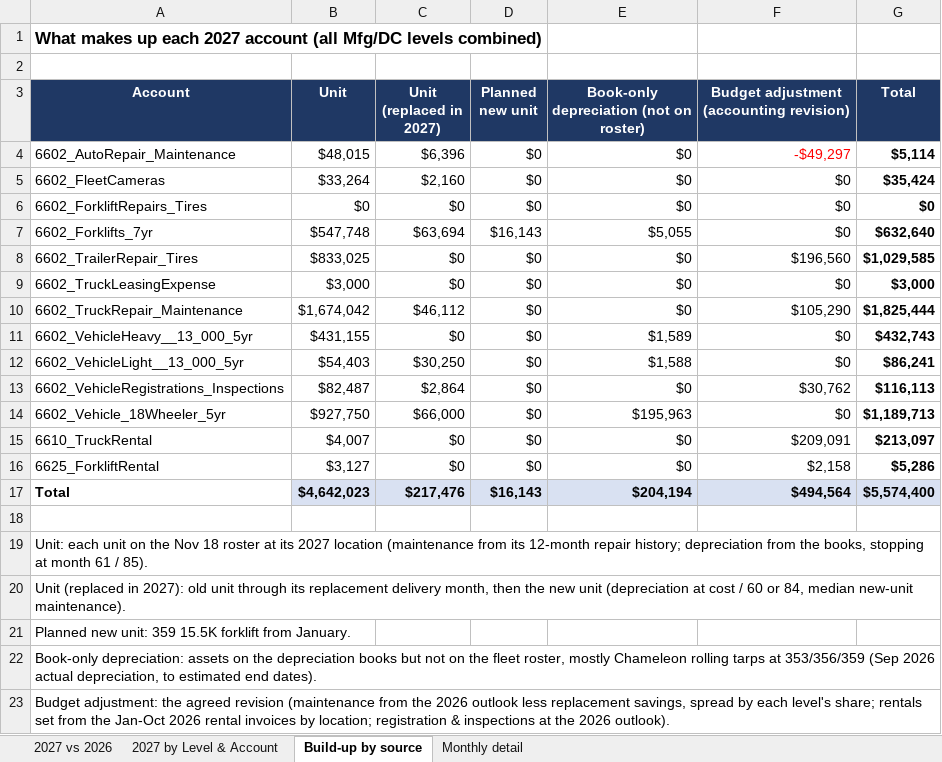
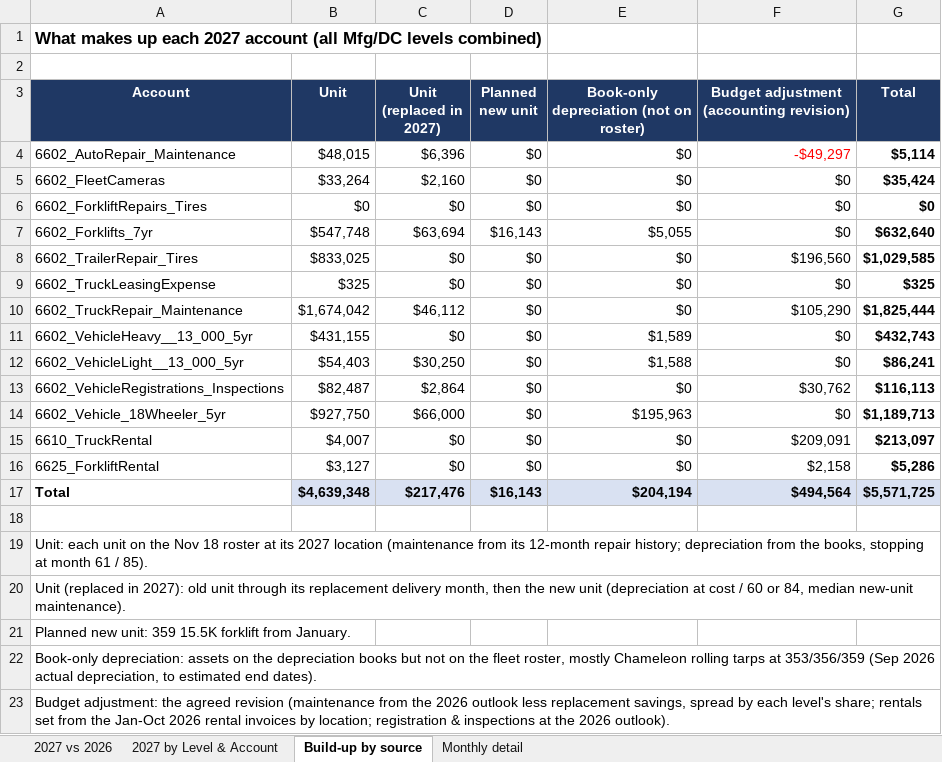
Before and after one commit to julianchetlange-svg/2027-Fleet-Forecast, an Excel workbook: accounting-review/Fleet_2027_MfgDC_by_Level_and_Account.xlsx, sheet Build-up by source, drawn as a sheet; values as stored, in another font and other column widths than the file's, no borders; the diff names each change by its address in the sheet, - before the commit and + after, or states it on an @@ line.

```diff
--- a/accounting-review/Fleet_2027_MfgDC_by_Level_and_Account.xlsx (sheet Build-up by source)
+++ b/accounting-review/Fleet_2027_MfgDC_by_Level_and_Account.xlsx (sheet Build-up by source)
-B9 (Unit): $3,000
+B9 (Unit): $325
-G9 (Total): $3,000
+G9 (Total): $325
-B17 (Unit): $4,642,023
+B17 (Unit): $4,639,348
-G17 (Total): $5,574,400
+G17 (Total): $5,571,725
```
Also changed, not shown: sheet Monthly detail, sheet 2027 vs 2026, sheet 2027 by Level & Account, accounting-review/Adaptive_Import_Fleet_2027_2026-11-20.xlsx, 4 other files.
